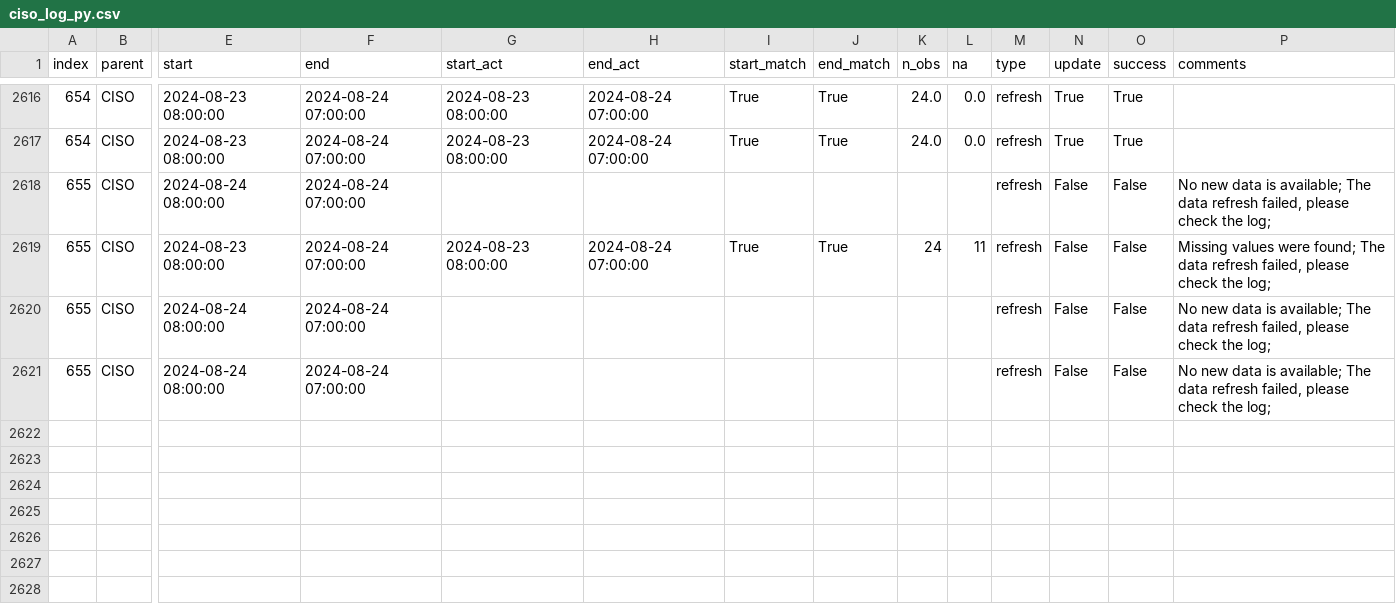
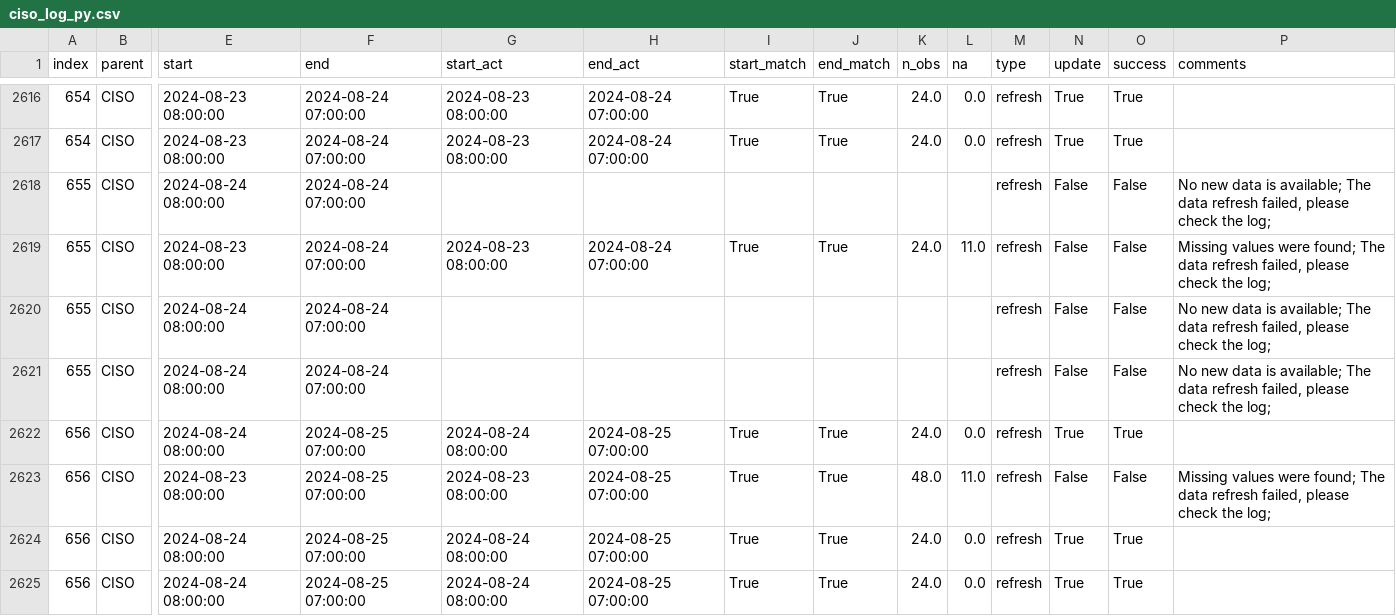
Before and after one commit to laughing-train/literate-train, a CSV file: metadata/ciso_log_py.csv, drawn as a sheet; only a part is shown, gaps mark what is left out; rows hold the shown columns only; the diff names each change by its address in the sheet, - before the commit and + after, or states it on an @@ line.

Commit message:
Auto update of the data

```diff
--- a/metadata/ciso_log_py.csv
+++ b/metadata/ciso_log_py.csv
-K2619 (n_obs): 24
+K2619 (n_obs): 24.0
-L2619 (na): 11
+L2619 (na): 11.0
+row 2622: 656 | CISO | 2024-08-24 08:00:00 | 2024-08-25 07:00:00 | 2024-08-24 08:00:00 | 2024-08-25 07:00:00 | True | True | 24.0 | 0.0 | refresh | True | True
+row 2623: 656 | CISO | 2024-08-23 08:00:00 | 2024-08-25 07:00:00 | 2024-08-23 08:00:00 | 2024-08-25 07:00:00 | True | True | 48.0 | 11.0 | refresh | False | False | Missing values were found; The data refresh failed, please check the log;
+row 2624: 656 | CISO | 2024-08-24 08:00:00 | 2024-08-25 07:00:00 | 2024-08-24 08:00:00 | 2024-08-25 07:00:00 | True | True | 24.0 | 0.0 | refresh | True | True
+row 2625: 656 | CISO | 2024-08-24 08:00:00 | 2024-08-25 07:00:00 | 2024-08-24 08:00:00 | 2024-08-25 07:00:00 | True | True | 24.0 | 0.0 | refresh | True | True
```
Also changed, not shown: 13 other files.
